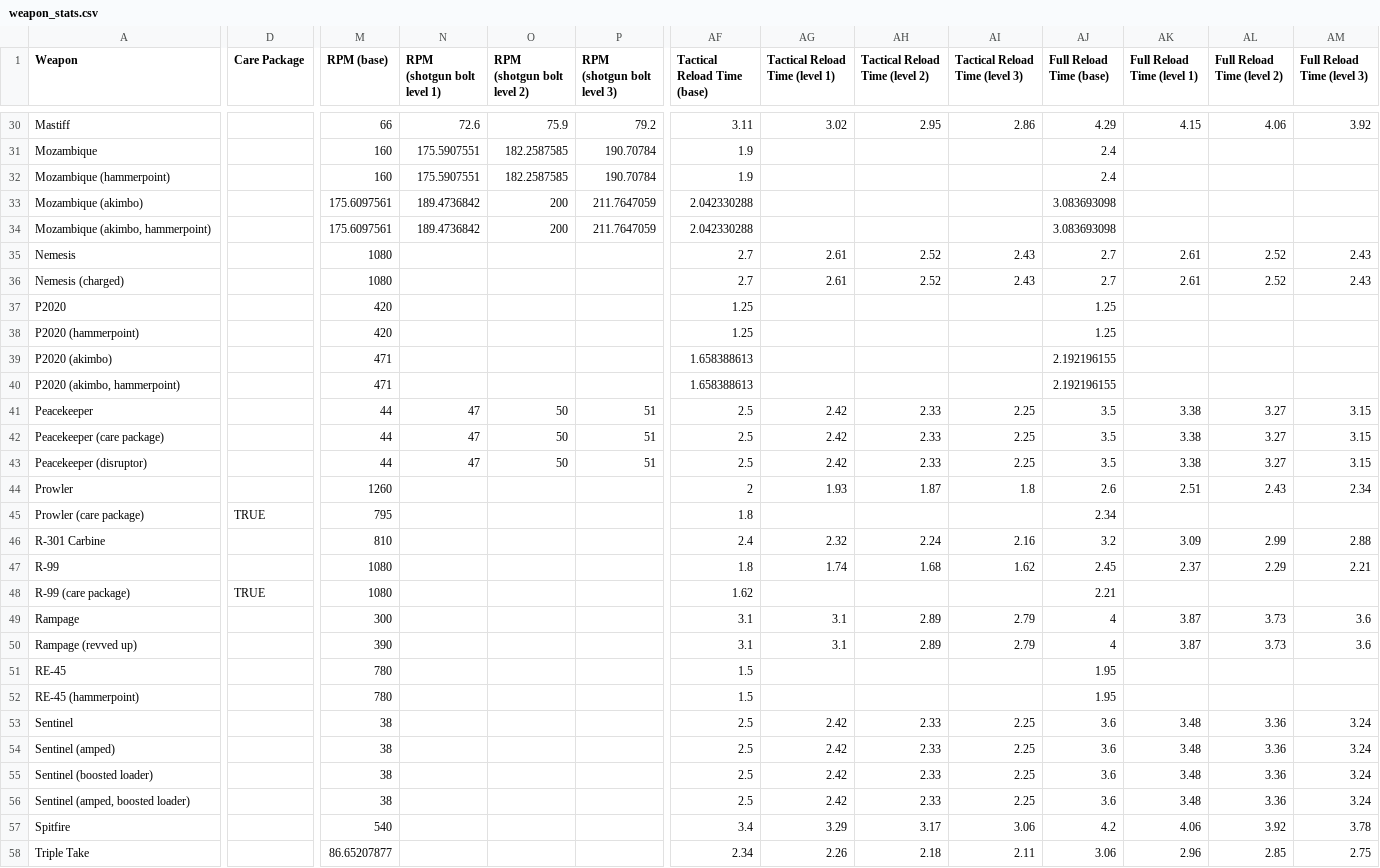
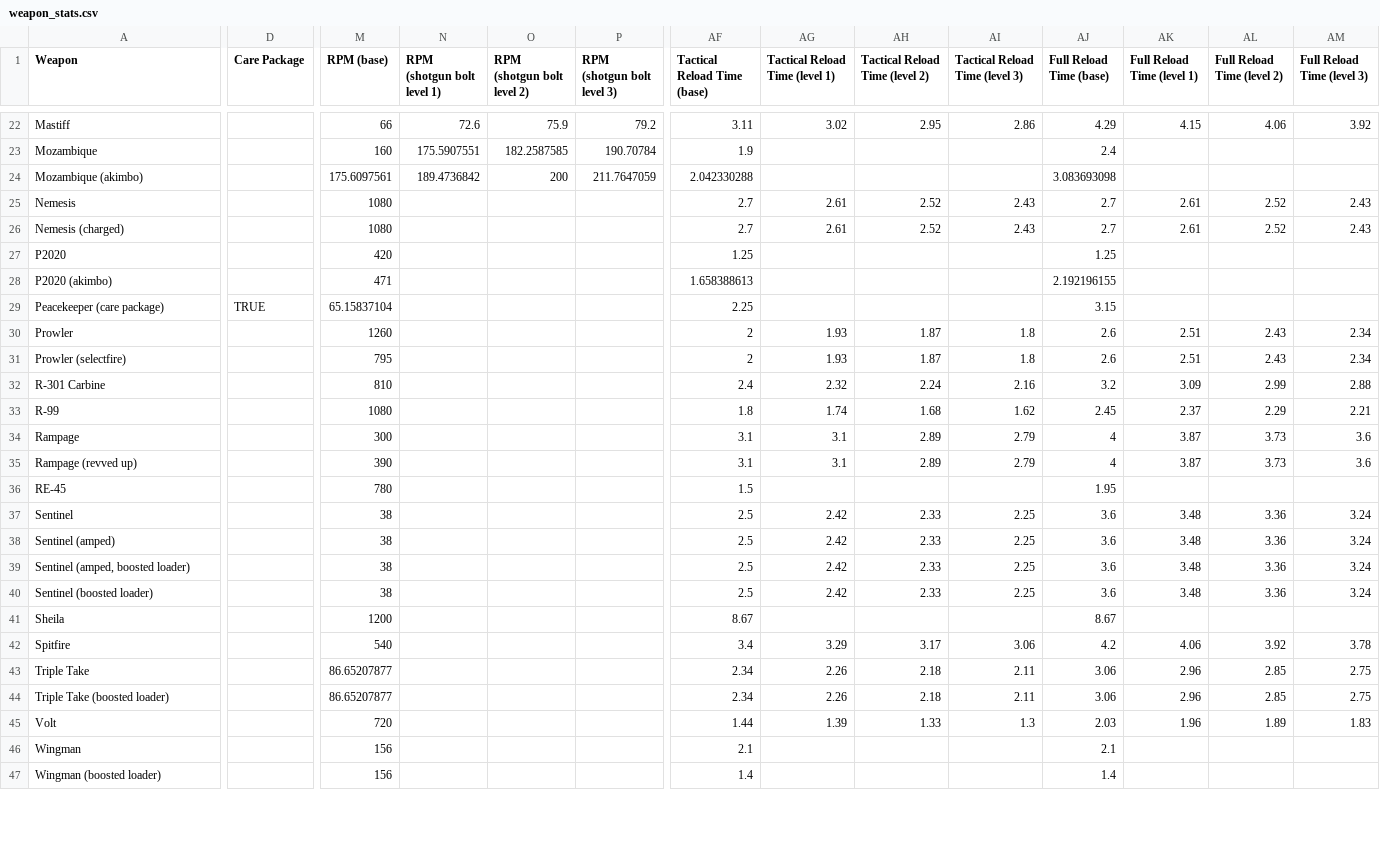
Before and after one commit to HappyMan113/apex-legends-weapon-stat-analysis, a CSV file: apex_assistant/weapon_stats.csv, drawn as a sheet; only a part is shown, gaps mark what is left out; the shorter side is filled out with more unchanged rows; removed rows and columns are numbered as before the commit, all else as after; rows hold the shown columns only; the diff covers the shown part only; the diff names each change by its address in the sheet, - before the commit and + after, or states it on an @@ line.

```diff
--- a/apex_assistant/weapon_stats.csv
+++ b/apex_assistant/weapon_stats.csv
@@ row 32 moved to row 63: Mozambique (hammerpoint) @@
@@ row 34 moved to row 62: Mozambique (akimbo, hammerpoint) @@
@@ row 38 moved to row 65: P2020 (hammerpoint) @@
-row 40: P2020 (akimbo, hammerpoint) |  | 471 |  |  |  | 1.658388613 |  |  |  | 2.192196155
@@ row 41 moved to row 66: Peacekeeper @@
-D29 (Care Package): (empty)
+D29 (Care Package): TRUE
-M29 (RPM (base)): 44
+M29 (RPM (base)): 65.15837104
-N29 (RPM (shotgun bolt level 1)): 47
+N29 (RPM (shotgun bolt level 1)): (empty)
-O29 (RPM (shotgun bolt level 2)): 50
+O29 (RPM (shotgun bolt level 2)): (empty)
-P29 (RPM (shotgun bolt level 3)): 51
+P29 (RPM (shotgun bolt level 3)): (empty)
-AF29 (Tactical Reload Time (base)): 2.5
+AF29 (Tactical Reload Time (base)): 2.25
-AG29 (Tactical Reload Time (level 1)): 2.42
+AG29 (Tactical Reload Time (level 1)): (empty)
-AH29 (Tactical Reload Time (level 2)): 2.33
+AH29 (Tactical Reload Time (level 2)): (empty)
-AI29 (Tactical Reload Time (level 3)): 2.25
+AI29 (Tactical Reload Time (level 3)): (empty)
-AJ29 (Full Reload Time (base)): 3.5
+AJ29 (Full Reload Time (base)): 3.15
-AK29 (Full Reload Time (level 1)): 3.38
+AK29 (Full Reload Time (level 1)): (empty)
-AL29 (Full Reload Time (level 2)): 3.27
+AL29 (Full Reload Time (level 2)): (empty)
-AM29 (Full Reload Time (level 3)): 3.15
+AM29 (Full Reload Time (level 3)): (empty)
@@ row 43 moved to row 67: Peacekeeper (disruptor) @@
@@ row 45 moved to row 68: Prowler (care package) @@
+row 31: Prowler (selectfire) |  | 795 |  |  |  | 2 | 1.93 | 1.87 | 1.8 | 2.6 | 2.51 | 2.43 | 2.34
@@ row 48 moved to row 70: R-99 (care package) @@
-row 52: RE-45 (hammerpoint) |  | 780 |  |  |  | 1.5 |  |  |  | 1.95
@@ row 56 moved to row 39: Sentinel (amped, boosted loader) @@
@@ row 63 moved to row 41: Sheila @@
```
Also changed, not shown: 2 added rows and 16 moved rows elsewhere in this file, 5 other files.
